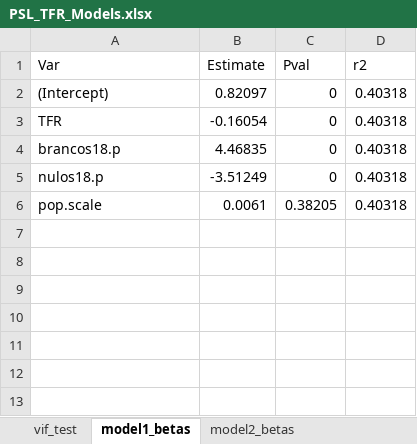
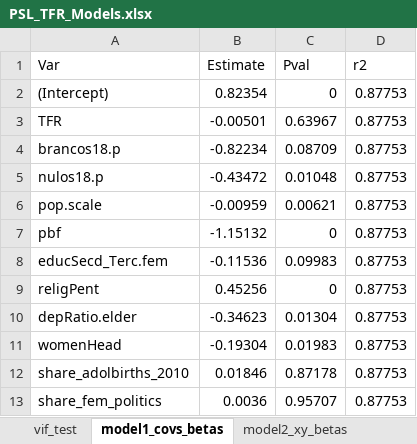
Before and after one commit to josehcms/Vote-TFR-BR2018, an Excel workbook: OUTPUTS/PSL_TFR_Models.xlsx, sheet model1_covs_betas, drawn as a sheet; values as stored, in another font and other column widths than the file's, no borders; the diff names each change by its address in the sheet, - before the commit and + after, or states it on an @@ line.

Commit message:
update model

```diff
--- a/OUTPUTS/PSL_TFR_Models.xlsx (sheet model1_covs_betas)
+++ b/OUTPUTS/PSL_TFR_Models.xlsx (sheet model1_covs_betas)
-sheet tab: model1_betas
+sheet tab: model1_covs_betas
-sheet tab: model2_betas
+sheet tab: model2_xy_betas
-B2 (Estimate): 0.82097
+B2 (Estimate): 0.82354
-D2:D6 (r2): 0.40318
+D2:D6 (r2): 0.87753
-B3 (Estimate): -0.16054
+B3 (Estimate): -0.00501
-C3 (Pval): 0
+C3 (Pval): 0.63967
-B4 (Estimate): 4.46835
+B4 (Estimate): -0.82234
-C4 (Pval): 0
+C4 (Pval): 0.08709
-B5 (Estimate): -3.51249
+B5 (Estimate): -0.43472
-C5 (Pval): 0
+C5 (Pval): 0.01048
-B6 (Estimate): 0.0061
+B6 (Estimate): -0.00959
-C6 (Pval): 0.38205
+C6 (Pval): 0.00621
+row 7: pbf | -1.15132 | 0 | 0.87753
+row 8: educSecd_Terc.fem | -0.11536 | 0.09983 | 0.87753
+row 9: religPent | 0.45256 | 0 | 0.87753
+row 10: depRatio.elder | -0.34623 | 0.01304 | 0.87753
+row 11: womenHead | -0.19304 | 0.01983 | 0.87753
+row 12: share_adolbirths_2010 | 0.01846 | 0.87178 | 0.87753
+row 13: share_fem_politics | 0.0036 | 0.95707 | 0.87753
```
Also changed, not shown: sheet model2_xy_betas, sheet model3_spatial_betas, sheet vif_test, other sheet tabs, OUTPUTS/TFR_PSL_Models.xlsx, OUTPUTS/summary_stats_dataset.xlsx, 9 other files.
